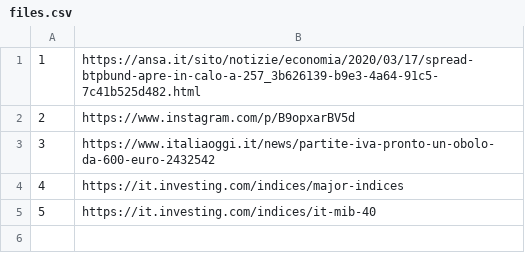
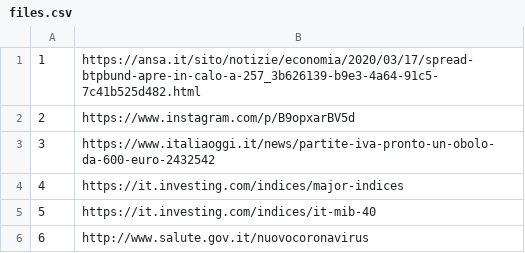
Before and after one commit to alexcascavilla/Corona-files, a CSV file: files.csv, drawn as a sheet; the diff names each change by its address in the sheet, - before the commit and + after, or states it on an @@ line.

Commit message:
Update files.csv

```diff
--- a/files.csv
+++ b/files.csv
+row 6: 6 | http://www.salute.gov.it/nuovocoronavirus
```
